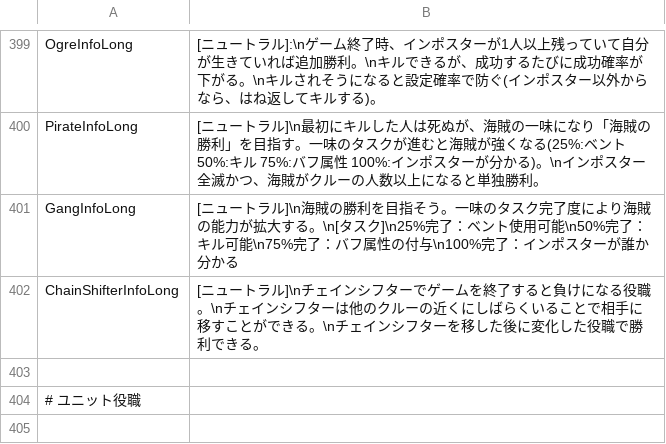
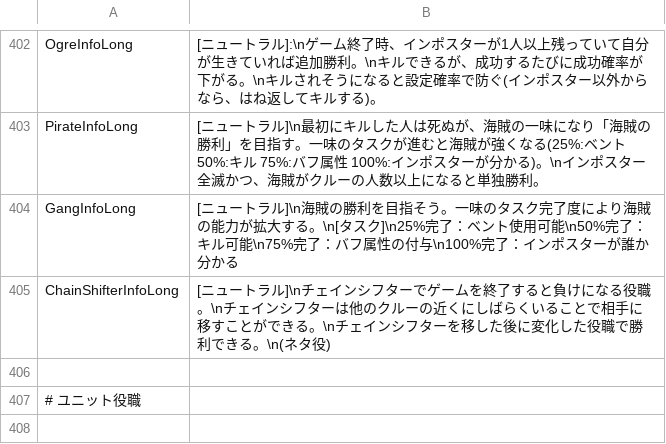
Before and after one commit to botsu221211/TownOfHost_Zero, a TSV file: Resources/string.Japanese.tsv, drawn as a sheet; only a part is shown, gaps mark what is left out; the diff covers the shown part only.

```diff
--- a/Resources/string.Japanese.tsv
+++ b/Resources/string.Japanese.tsv
@@ -401,3 +404,3 @@ PirateInfoLong	[ニュートラル]\n最初にキルした人は死ぬが、海
 GangInfoLong	[ニュートラル]\n海賊の勝利を目指そう。一味のタスク完了度により海賊の能力が拡大する。\n[タスク]\n25%完了：ベント使用可能\n50%完了：キル可能\n75%完了：バフ属性の付与\n100%完了：インポスターが誰か分かる
-ChainShifterInfoLong	[ニュートラル]\nチェインシフターでゲームを終了すると負けになる役職。\nチェインシフターは他のクルーの近くにしばらくいることで相手に移すことができる。\nチェインシフターを移した後に変化した役職で勝利できる。
+ChainShifterInfoLong	[ニュートラル]\nチェインシフターでゲームを終了すると負けになる役職。\nチェインシフターは他のクルーの近くにしばらくいることで相手に移すことができる。\nチェインシフターを移した後に変化した役職で勝利できる。\n(ネタ役)
 	
```
Also changed, not shown: 8 added rows and 1 edited cell elsewhere in this file, 12 other files.
